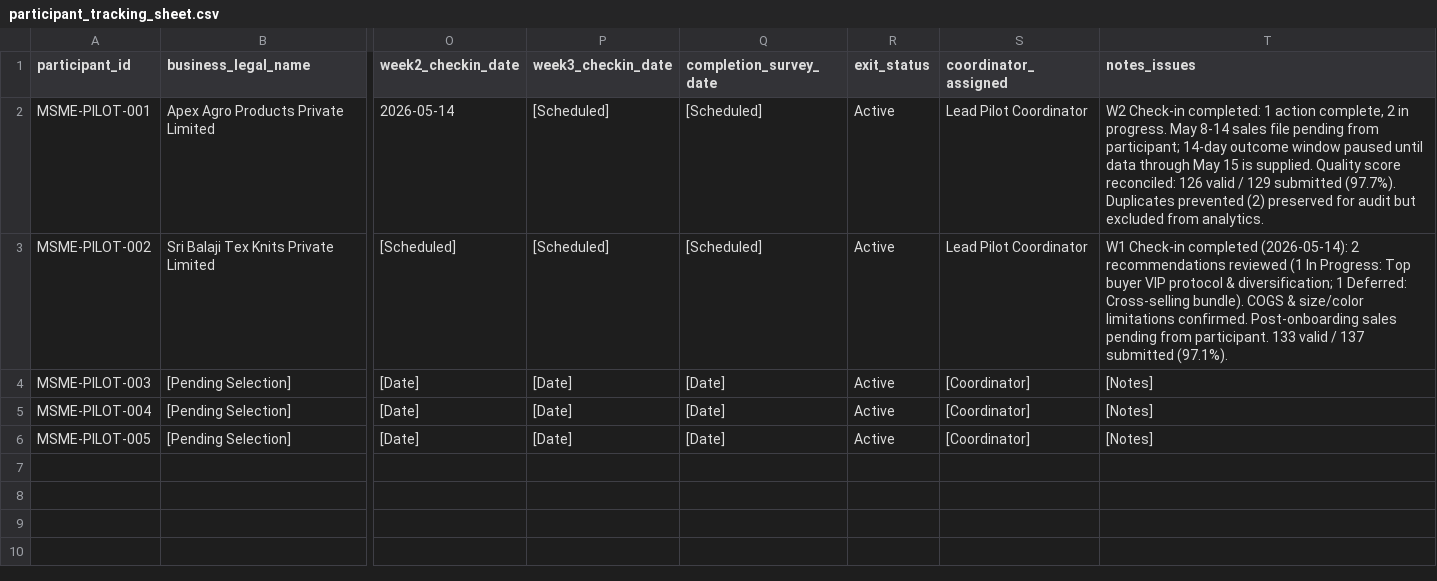
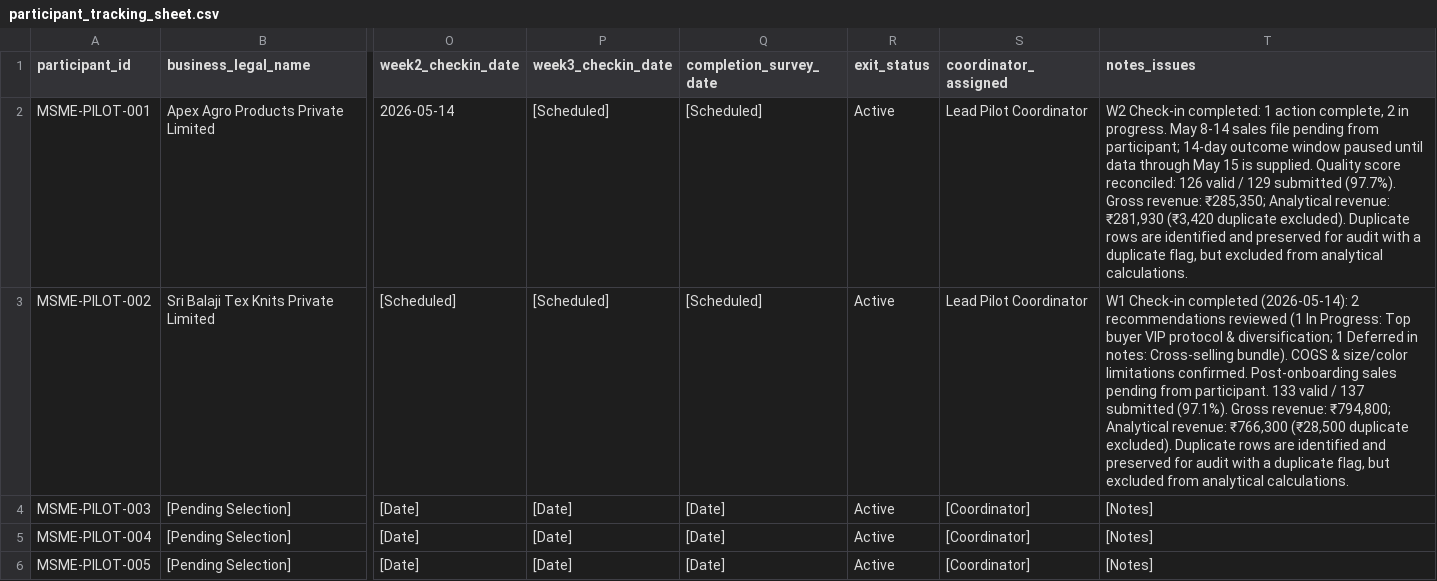
Before and after one commit to vishwanathbs03/UrsBIZ1, a CSV file: docs/pilot/participant_tracking_sheet.csv, drawn as a sheet; only a part is shown, gaps mark what is left out; the diff names each change by its address in the sheet, - before the commit and + after, or states it on an @@ line.

Commit message:
docs(pilot): reconcile gross and duplicate-excluded revenue bases and standardize duplicate definition

```diff
--- a/docs/pilot/participant_tracking_sheet.csv
+++ b/docs/pilot/participant_tracking_sheet.csv
-T2 (notes_issues): …submitted (97.7%). Duplicates prevented (2) preserved for audit but excluded from analytics.
+T2 (notes_issues): …submitted (97.7%). Gross revenue: ₹285,350; Analytical revenue: ₹281,930 (₹3,420 duplicate excluded). Duplicate rows are identified and preserved for audit with a duplicate flag, but excluded from analytical calculations.
-T3 (notes_issues): …diversification; 1 Deferred: Cross-selling bundle). COGS & size/color limitations confirmed. Post-onboarding sales pending from participant. 133 valid / 137 submitted (97.1%).
+T3 (notes_issues): …diversification; 1 Deferred in notes: Cross-selling bundle). COGS & size/color limitations confirmed. Post-onboarding sales pending from participant. 133 valid / 137 submitted (97.1%). Gross revenue: ₹794,800; Analytical revenue: ₹766,300 (₹28,500 duplicate excluded). Duplicate rows are identified and preserved for audit with a duplicate flag, but excluded from analytical calculations.
```
Also changed, not shown: 1 other file.
